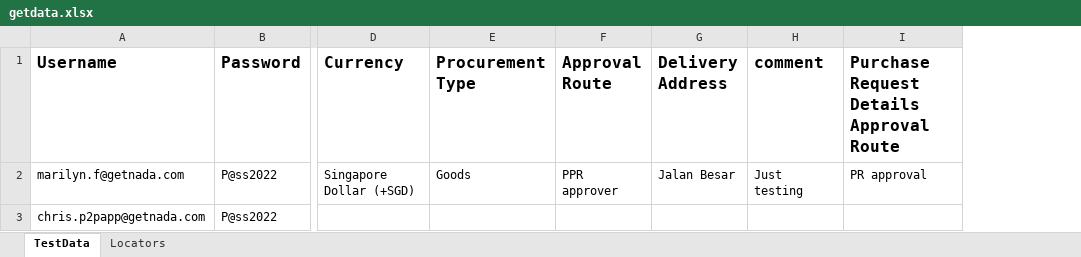
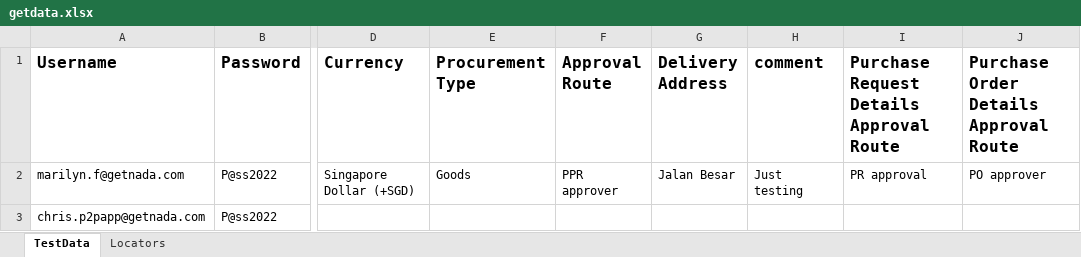
Before and after one commit to satishkumar96/POC_Doxa_RobotFrameWork, an Excel workbook: customLibrary/getdata.xlsx, sheet TestData, drawn as a sheet; only a part is shown, gaps mark what is left out; values as stored, in another font and other column widths than the file's, no borders; the diff names each change by its address in the sheet, - before the commit and + after, or states it on an @@ line.

```diff
--- a/customLibrary/getdata.xlsx (sheet TestData)
+++ b/customLibrary/getdata.xlsx (sheet TestData)
+column J, rows 1-2: Purchase Order Details Approval Route | PO approver
```
Also changed, not shown: sheet Locators, 17 other files.
